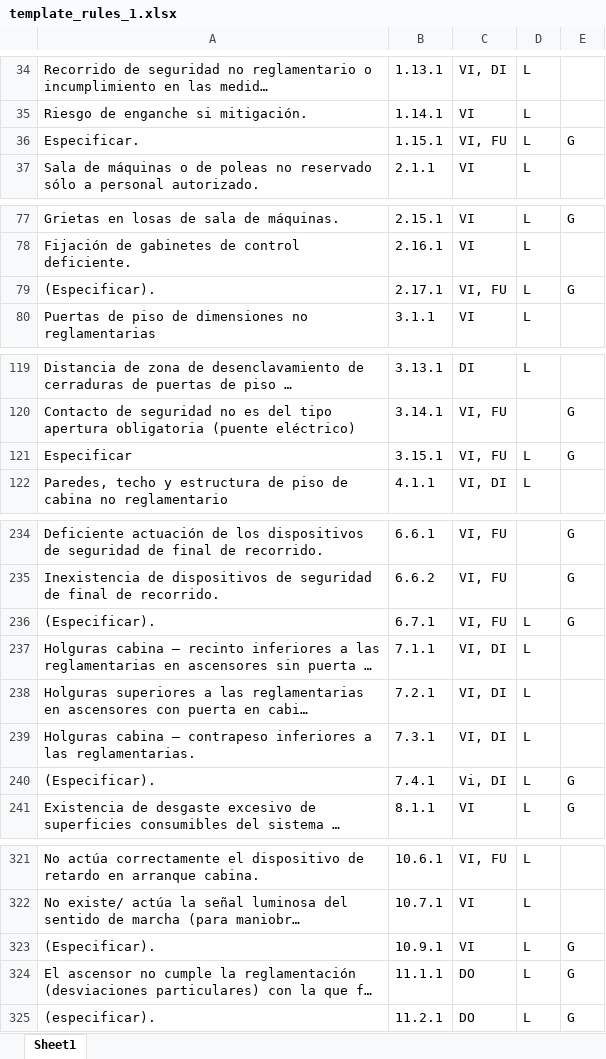
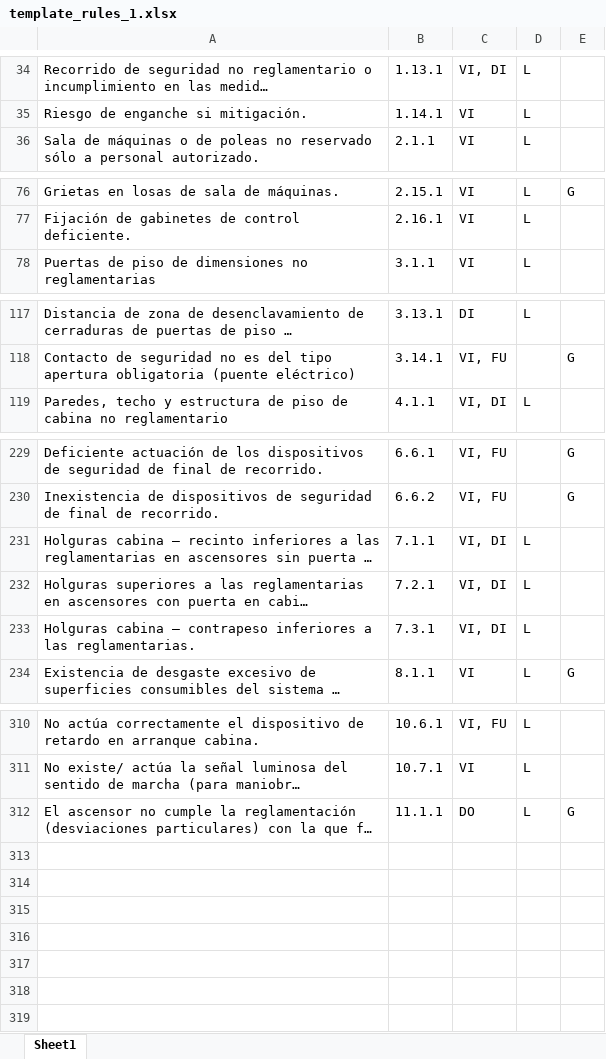
Before and after one commit to joigs/elevador, an Excel workbook: app/templates/template_rules_1.xlsx, sheet Sheet1, drawn as a sheet; only a part is shown, gaps mark what is left out; long unchanged cells end in …; values as stored, in another font and other column widths than the file's, no borders; the diff covers the shown part only; the diff names each change by its address in the sheet, - before the commit and + after, or states it on an @@ line.

```diff
--- a/app/templates/template_rules_1.xlsx (sheet Sheet1)
+++ b/app/templates/template_rules_1.xlsx (sheet Sheet1)
-row 36: Especificar. | 1.15.1 | VI, FU | L | G
-row 79: (Especificar). | 2.17.1 | VI, FU | L | G
-row 121: Especificar | 3.15.1 | VI, FU | L | G
-row 236: (Especificar). | 6.7.1 | VI, FU | L | G
-row 240: (Especificar). | 7.4.1 | Vi, DI | L | G
-row 323: (Especificar). | 10.9.1 | VI | L | G
-row 325: (especificar). | 11.2.1 | DO | L | G
```
Also changed, not shown: 6 removed rows elsewhere in this sheet, app/templates/template_rules_2.xlsx, app/templates/template_rules_3.xlsx, 1 other file.
